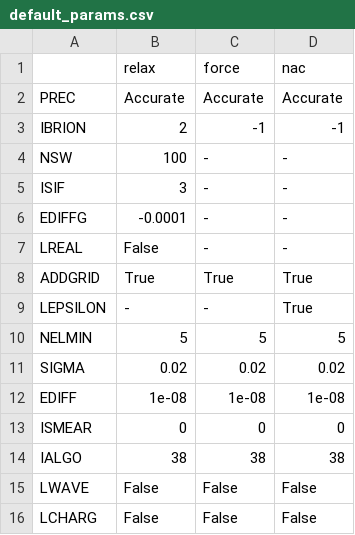
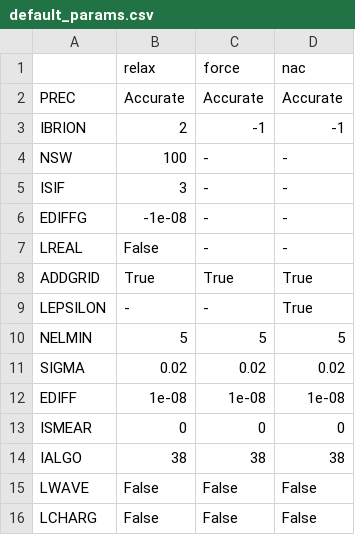
Before and after one commit to masato1122/auto-kappa, a CSV file: doc/source/files/default_params.csv, drawn as a sheet.

Commit message:
to do list

```diff
--- a/doc/source/files/default_params.csv
+++ b/doc/source/files/default_params.csv
@@ -5,3 +5,3 @@ NSW,100,-,-
 ISIF,3,-,-
-EDIFFG,-0.0001,-,-
+EDIFFG,-1e-08,-,-
 LREAL,False,-,-
```
Also changed, not shown: 1 other file.
